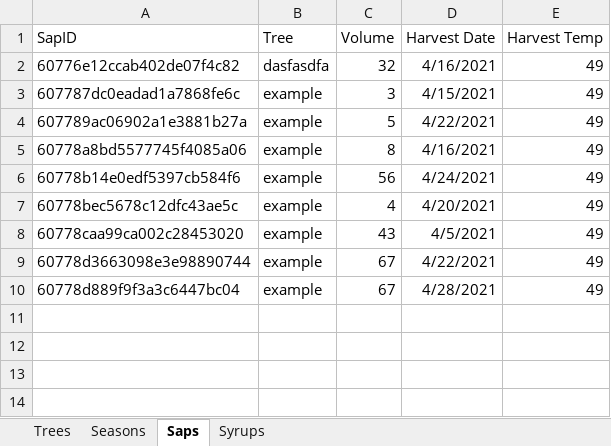
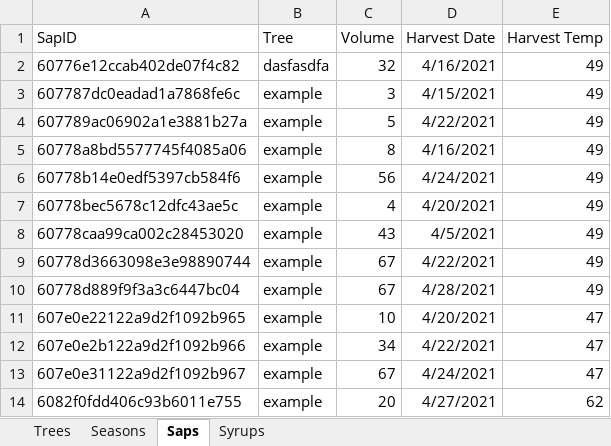
Before and after one commit to franklinmadrid/StocktonMapleProject, an Excel workbook: Data/Data.xlsx, sheet Saps, drawn as a sheet; values as stored, in another font and other column widths than the file's, no borders; the diff names each change by its address in the sheet, - before the commit and + after, or states it on an @@ line.

```diff
--- a/Data/Data.xlsx (sheet Saps)
+++ b/Data/Data.xlsx (sheet Saps)
+row 11: 607e0e22122a9d2f1092b965 | example | 10 | 4/20/2021 | 47
+row 12: 607e0e2b122a9d2f1092b966 | example | 34 | 4/22/2021 | 47
+row 13: 607e0e31122a9d2f1092b967 | example | 67 | 4/24/2021 | 47
+row 14: 6082f0fdd406c93b6011e755 | example | 20 | 4/27/2021 | 62
```
Also changed, not shown: sheet Syrups, sheet Seasons, sheet Trees, 9 other files.
